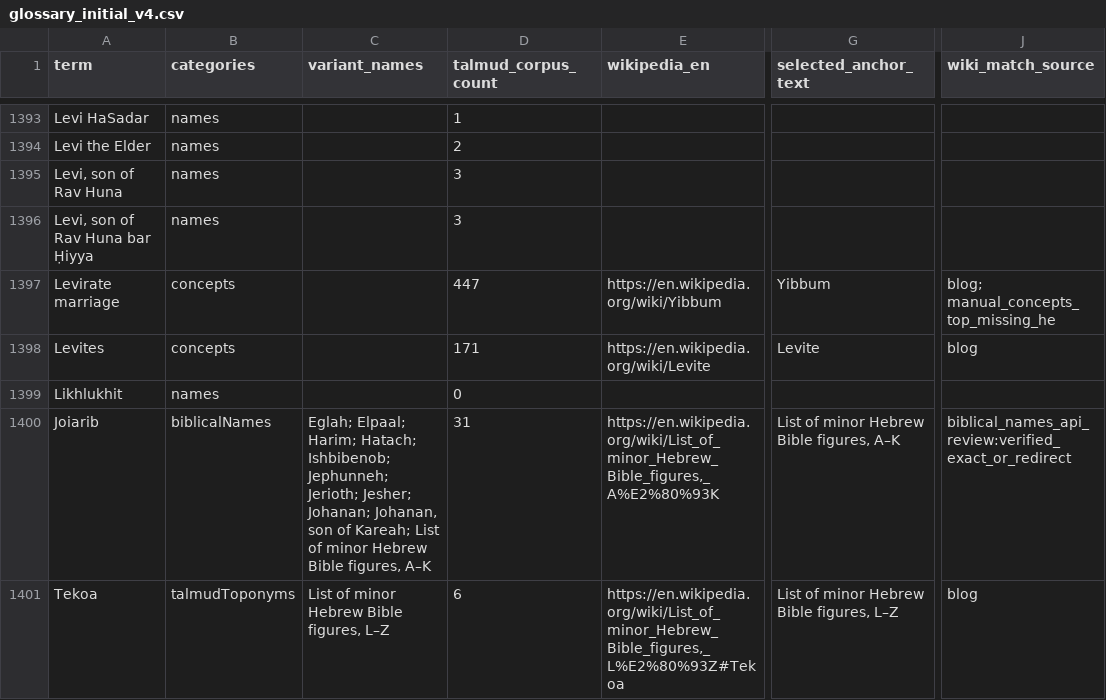
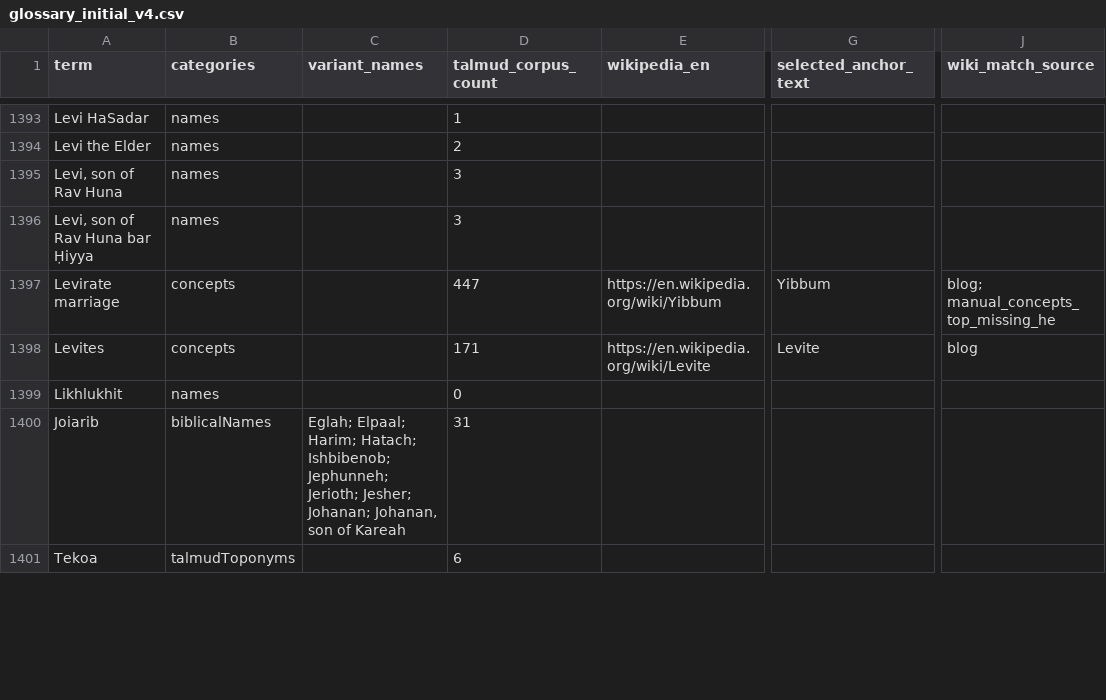
Before and after one commit to EzraBrand/talmud-nlp-indexer, a CSV file: docs/glossary/glossary_initial_v4.csv, drawn as a sheet; only a part is shown, gaps mark what is left out; the diff covers the shown part only; the diff names each change by its address in the sheet, - before the commit and + after, or states it on an @@ line.

Commit message:
Clean up generic glossary wiki mappings

```diff
--- a/docs/glossary/glossary_initial_v4.csv
+++ b/docs/glossary/glossary_initial_v4.csv
-C1400 (variant_names): …son of Kareah; List of minor Hebrew Bible figures, A–K
+C1400 (variant_names): …son of Kareah
-E1400 (wikipedia_en): https://en.wikipedia.org/wiki/List_of_minor_Hebrew_Bible_figures,_A%E2%80%93K
+E1400 (wikipedia_en): (empty)
-G1400 (selected_anchor_text): List of minor Hebrew Bible figures, A–K
+G1400 (selected_anchor_text): (empty)
-J1400 (wiki_match_source): biblical_names_api_review:verified_exact_or_redirect
+J1400 (wiki_match_source): (empty)
-C1401 (variant_names): List of minor Hebrew Bible figures, L–Z
+C1401 (variant_names): (empty)
-E1401 (wikipedia_en): https://en.wikipedia.org/wiki/List_of_minor_Hebrew_Bible_figures,_L%E2%80%93Z#Tekoa
+E1401 (wikipedia_en): (empty)
-G1401 (selected_anchor_text): List of minor Hebrew Bible figures, L–Z
+G1401 (selected_anchor_text): (empty)
-J1401 (wiki_match_source): blog
+J1401 (wiki_match_source): (empty)
```
Also changed, not shown: 33 edited cells elsewhere in this file.
